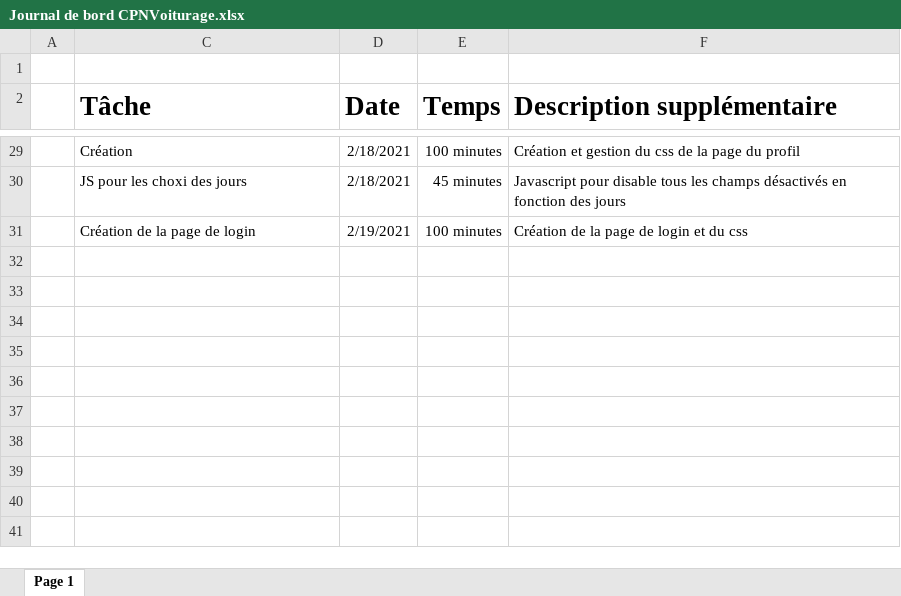
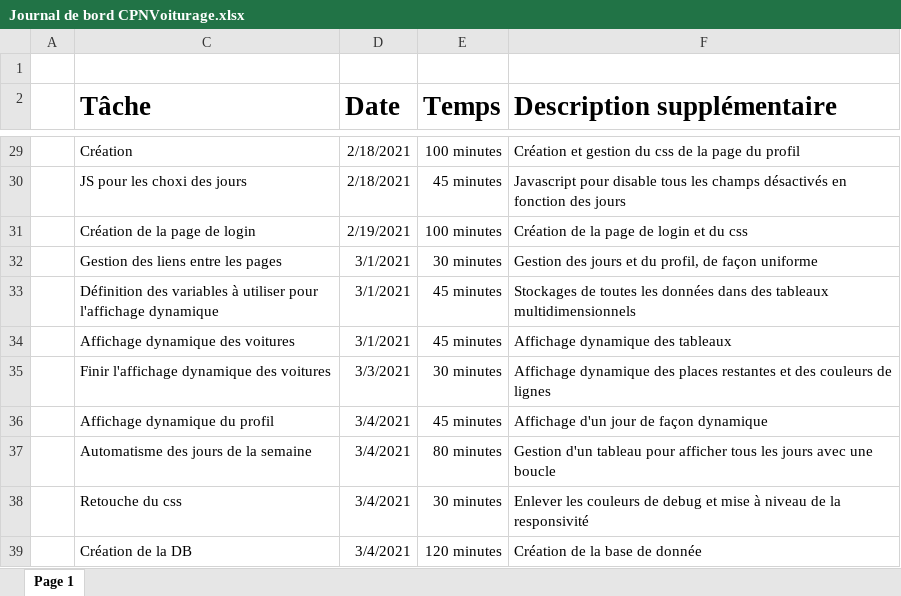
Before and after one commit to Jerome-JJT/CPNVoiturage, an Excel workbook: Documents/Journal de bord CPNVoiturage.xlsx, sheet Page 1, drawn as a sheet; only a part is shown, gaps mark what is left out; values as stored, in another font and other column widths than the file's, no borders; table styles not drawn; ↵ is a line break in a cell; the diff names each change by its address in the sheet, - before the commit and + after, or states it on an @@ line.

Commit message:
Mise à jour de la doc et documents

```diff
--- a/Documents/Journal de bord CPNVoiturage.xlsx (sheet Page 1)
+++ b/Documents/Journal de bord CPNVoiturage.xlsx (sheet Page 1)
+row 32:  | Gestion des liens entre les pages | 3/1/2021 | 30 minutes | Gestion des jours et du profil, de façon uniforme
+row 33:  | Définition des variables à utiliser pour ↵ l'affichage dynamique | 3/1/2021 | 45 minutes | Stockages de toutes les données dans des tableaux multidimensionnels
+row 34:  | Affichage dynamique des voitures | 3/1/2021 | 45 minutes | Affichage dynamique des tableaux
+row 35:  | Finir l'affichage dynamique des voitures | 3/3/2021 | 30 minutes | Affichage dynamique des places restantes et des couleurs de lignes
+row 36:  | Affichage dynamique du profil | 3/4/2021 | 45 minutes | Affichage d'un jour de façon dynamique
+row 37:  | Automatisme des jours de la semaine | 3/4/2021 | 80 minutes | Gestion d'un tableau pour afficher tous les jours avec une boucle
+row 38:  | Retouche du css | 3/4/2021 | 30 minutes | Enlever les couleurs de debug et mise à niveau de la responsivité
+row 39:  | Création de la DB | 3/4/2021 | 120 minutes | Création de la base de donnée
```
Also changed, not shown: Documents/Planification.xlsx, 2 other files.
